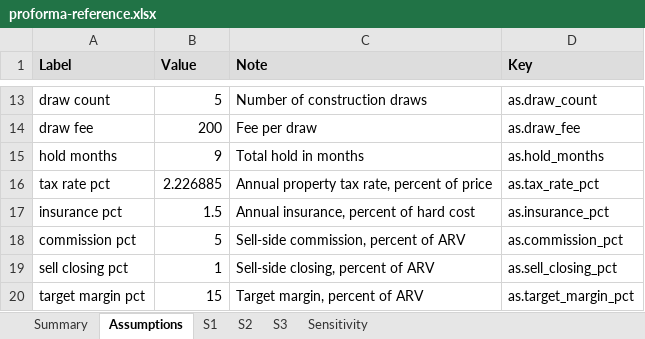
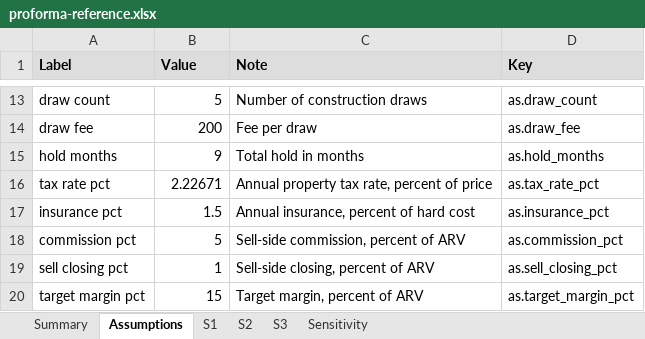
Before and after one commit to AOX-LLC/realestate-feasibility, an Excel workbook: docs/proforma-reference.xlsx, sheet Assumptions, drawn as a sheet; only a part is shown, gaps mark what is left out; values as stored, in another font and other column widths than the file's, no borders; the diff names each change by its address in the sheet, - before the commit and + after, or states it on an @@ line.

```diff
--- a/docs/proforma-reference.xlsx (sheet Assumptions)
+++ b/docs/proforma-reference.xlsx (sheet Assumptions)
-B16 (Value): 2.226885
+B16 (Value): 2.22671
```
Also changed, not shown: sheet Sensitivity, sheet S1, sheet S2, sheet Summary, sheet S3, 4 other files.
